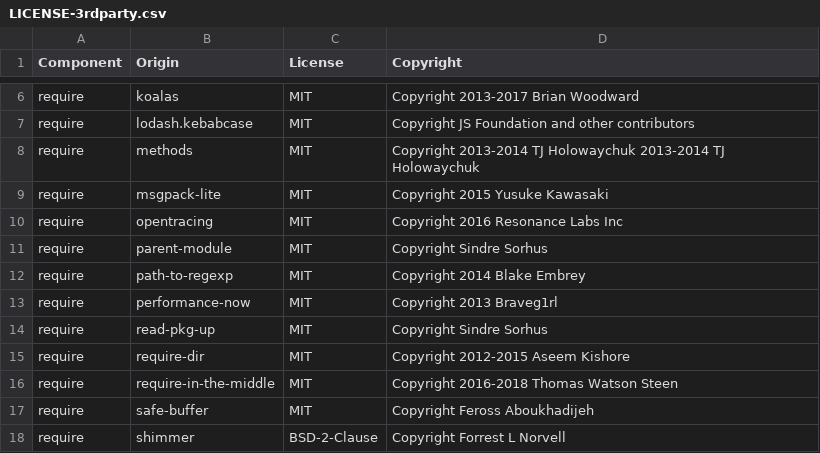
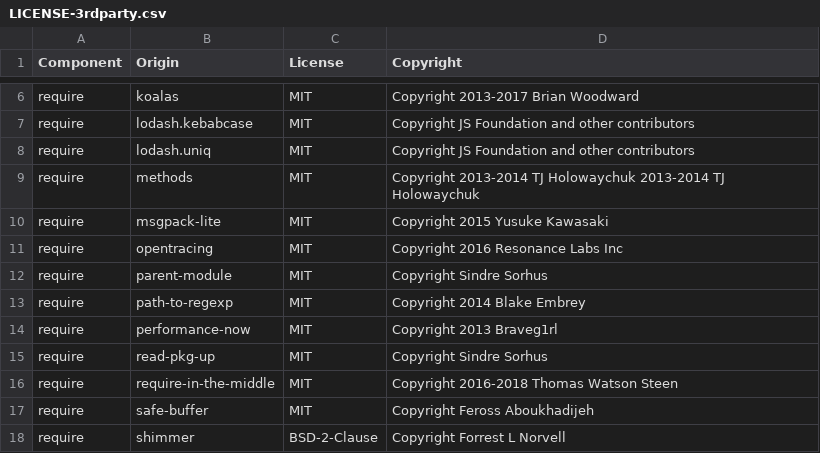
Before and after one commit to DataDog/dd-trace-js, a CSV file: LICENSE-3rdparty.csv, drawn as a sheet; only a part is shown, gaps mark what is left out; removed rows and columns are numbered as before the commit, all else as after; the diff names each change by its address in the sheet, - before the commit and + after, or states it on an @@ line.

```diff
--- a/LICENSE-3rdparty.csv
+++ b/LICENSE-3rdparty.csv
+row 8: require | lodash.uniq | MIT | Copyright JS Foundation and other contributors
-row 15: require | require-dir | MIT | Copyright 2012-2015 Aseem Kishore
```
Also changed, not shown: 23 other files.
